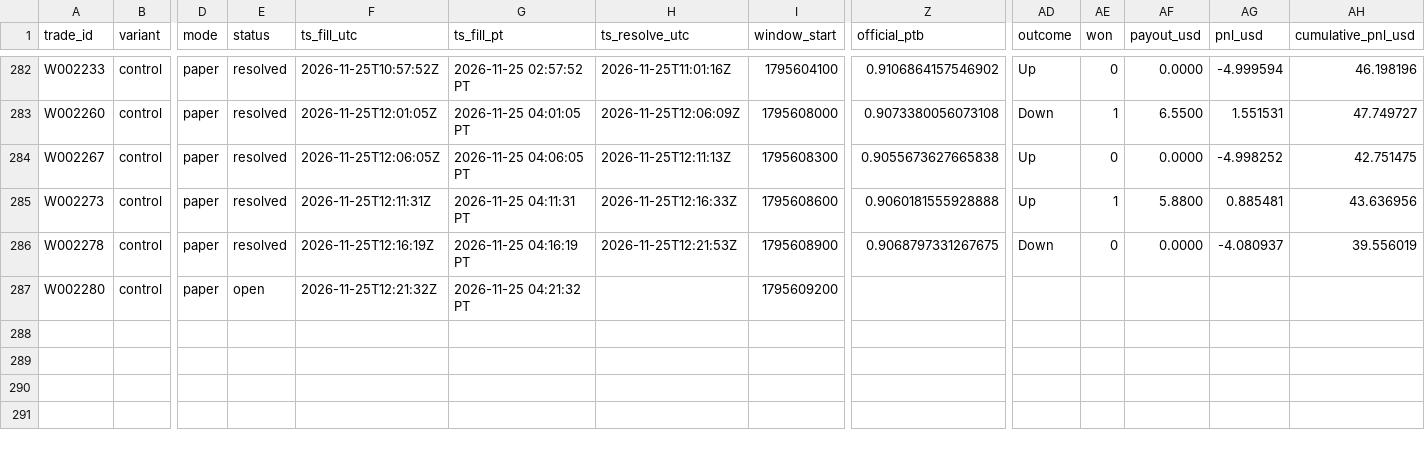
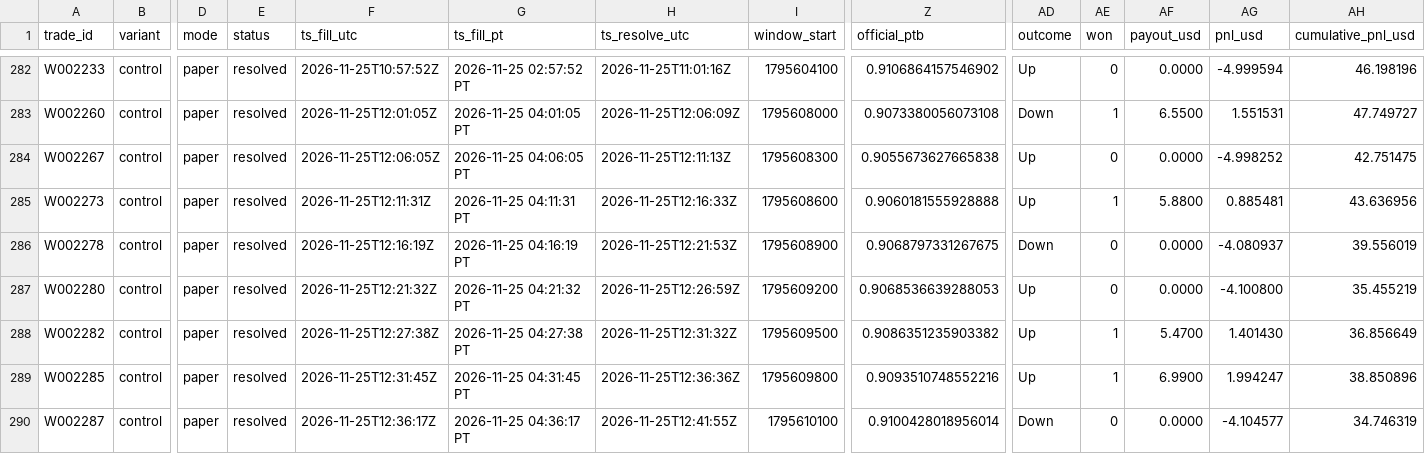
Before and after one commit to michaeldeuchar-dotcom/xrp-paper-bot, a CSV file: data/week2/trades_control.csv, drawn as a sheet; only a part is shown, gaps mark what is left out; rows hold the shown columns only; the diff names each change by its address in the sheet, - before the commit and + after, or states it on an @@ line.

```diff
--- a/data/week2/trades_control.csv
+++ b/data/week2/trades_control.csv
-E287 (status): open
+E287 (status): resolved
-H287 (ts_resolve_utc): (empty)
+H287 (ts_resolve_utc): 2026-11-25T12:26:59Z
-Z287 (official_ptb): (empty)
+Z287 (official_ptb): 0.9068536639288053
-AD287 (outcome): (empty)
+AD287 (outcome): Up
-AE287 (won): (empty)
+AE287 (won): 0
-AF287 (payout_usd): (empty)
+AF287 (payout_usd): 0.0000
-AG287 (pnl_usd): (empty)
+AG287 (pnl_usd): -4.100800
-AH287 (cumulative_pnl_usd): (empty)
+AH287 (cumulative_pnl_usd): 35.455219
+row 288: W002282 | control | paper | resolved | 2026-11-25T12:27:38Z | 2026-11-25 04:27:38 PT | 2026-11-25T12:31:32Z | 1795609500 | 0.9086351235903382 | Up | 1 | 5.4700 | 1.401430 | 36.856649
+row 289: W002285 | control | paper | resolved | 2026-11-25T12:31:45Z | 2026-11-25 04:31:45 PT | 2026-11-25T12:36:36Z | 1795609800 | 0.9093510748552216 | Up | 1 | 6.9900 | 1.994247 | 38.850896
+row 290: W002287 | control | paper | resolved | 2026-11-25T12:36:17Z | 2026-11-25 04:36:17 PT | 2026-11-25T12:41:55Z | 1795610100 | 0.9100428018956014 | Down | 0 | 0.0000 | -4.104577 | 34.746319
```
Also changed, not shown: data/week2/decisions_tail.csv, data/week2/trades_auto_pick.csv, 6 other files.
